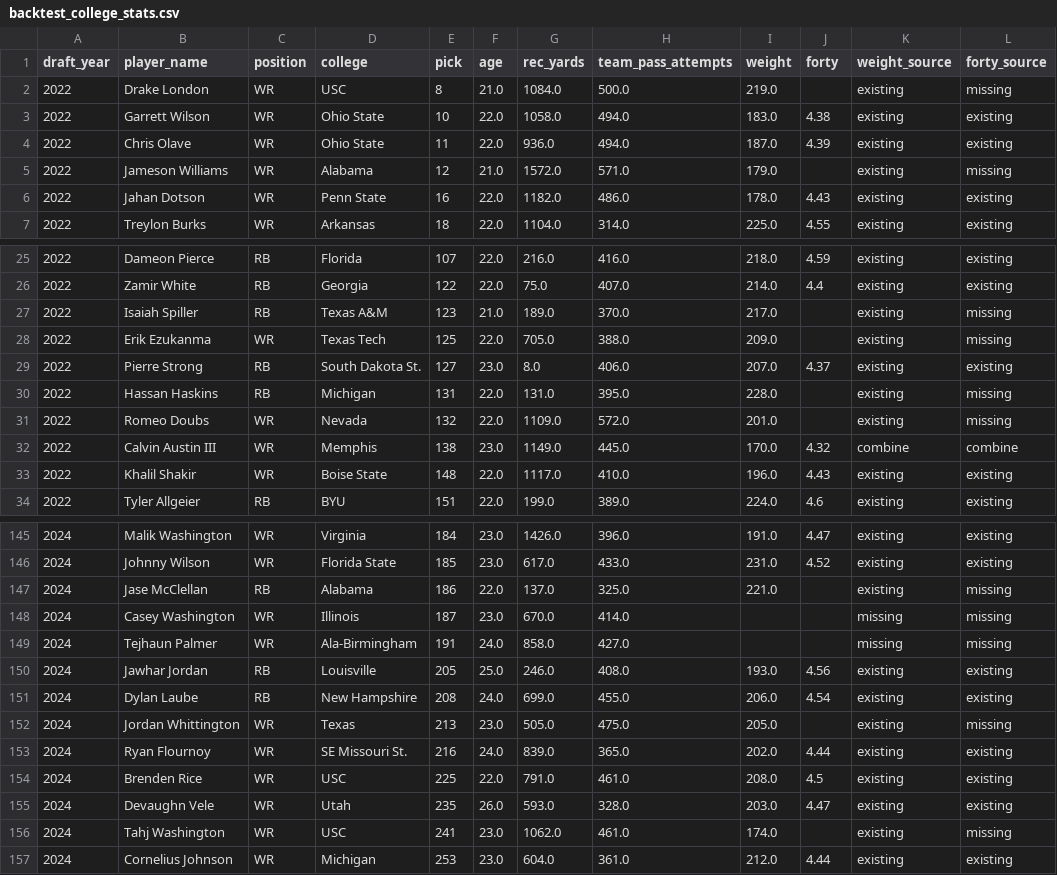
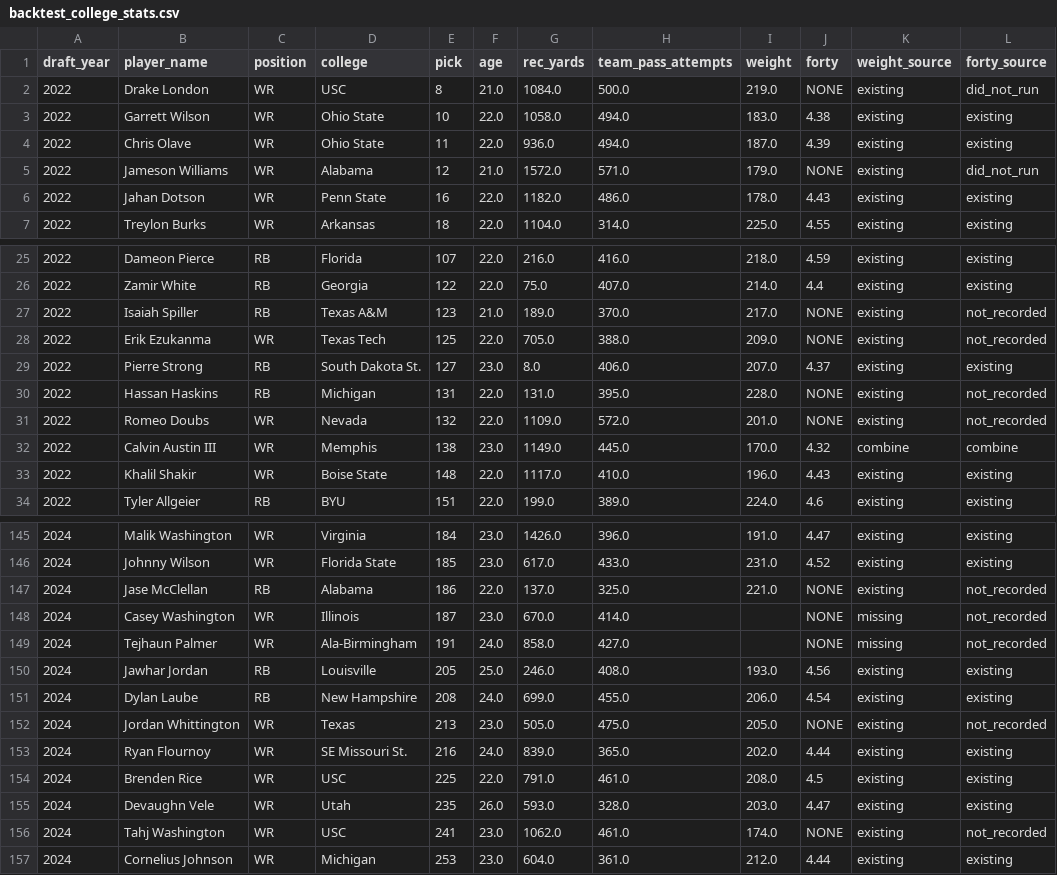
Before and after one commit to LavacheBeadsman/SlapModelV3, a CSV file: data/backtest_college_stats.csv, drawn as a sheet; only a part is shown, gaps mark what is left out; the diff covers the shown part only.

```diff
--- a/data/backtest_college_stats.csv
+++ b/data/backtest_college_stats.csv
@@ -1,6 +1,6 @@
 draft_year,player_name,position,college,pick,age,rec_yards,team_pass_attempts,weight,forty,weight_source,forty_source
-2022,Drake London,WR,USC,8,21.0,1084.0,500.0,219.0,,existing,missing
+2022,Drake London,WR,USC,8,21.0,1084.0,500.0,219.0,NONE,existing,did_not_run
 2022,Garrett Wilson,WR,Ohio State,10,22.0,1058.0,494.0,183.0,4.38,existing,existing
 2022,Chris Olave,WR,Ohio State,11,22.0,936.0,494.0,187.0,4.39,existing,existing
-2022,Jameson Williams,WR,Alabama,12,21.0,1572.0,571.0,179.0,,existing,missing
+2022,Jameson Williams,WR,Alabama,12,21.0,1572.0,571.0,179.0,NONE,existing,did_not_run
 2022,Jahan Dotson,WR,Penn State,16,22.0,1182.0,486.0,178.0,4.43,existing,existing
@@ -26,7 +26,7 @@ draft_year,player_name,position,college,pick,age,rec_yards,team_pass_attempts,we
 2022,Zamir White,RB,Georgia,122,22.0,75.0,407.0,214.0,4.4,existing,existing
-2022,Isaiah Spiller,RB,Texas A&M,123,21.0,189.0,370.0,217.0,,existing,missing
-2022,Erik Ezukanma,WR,Texas Tech,125,22.0,705.0,388.0,209.0,,existing,missing
+2022,Isaiah Spiller,RB,Texas A&M,123,21.0,189.0,370.0,217.0,NONE,existing,not_recorded
+2022,Erik Ezukanma,WR,Texas Tech,125,22.0,705.0,388.0,209.0,NONE,existing,not_recorded
 2022,Pierre Strong,RB,South Dakota St.,127,23.0,8.0,406.0,207.0,4.37,existing,existing
-2022,Hassan Haskins,RB,Michigan,131,22.0,131.0,395.0,228.0,,existing,missing
-2022,Romeo Doubs,WR,Nevada,132,22.0,1109.0,572.0,201.0,,existing,missing
+2022,Hassan Haskins,RB,Michigan,131,22.0,131.0,395.0,228.0,NONE,existing,not_recorded
+2022,Romeo Doubs,WR,Nevada,132,22.0,1109.0,572.0,201.0,NONE,existing,not_recorded
 2022,Calvin Austin III,WR,Memphis,138,23.0,1149.0,445.0,170.0,4.32,combine,combine
@@ -146,8 +146,8 @@ draft_year,player_name,position,college,pick,age,rec_yards,team_pass_attempts,we
 2024,Johnny Wilson,WR,Florida State,185,23.0,617.0,433.0,231.0,4.52,existing,existing
-2024,Jase McClellan,RB,Alabama,186,22.0,137.0,325.0,221.0,,existing,missing
-2024,Casey Washington,WR,Illinois,187,23.0,670.0,414.0,,,missing,missing
-2024,Tejhaun Palmer,WR,Ala-Birmingham,191,24.0,858.0,427.0,,,missing,missing
+2024,Jase McClellan,RB,Alabama,186,22.0,137.0,325.0,221.0,NONE,existing,not_recorded
+2024,Casey Washington,WR,Illinois,187,23.0,670.0,414.0,,NONE,missing,not_recorded
+2024,Tejhaun Palmer,WR,Ala-Birmingham,191,24.0,858.0,427.0,,NONE,missing,not_recorded
 2024,Jawhar Jordan,RB,Louisville,205,25.0,246.0,408.0,193.0,4.56,existing,existing
 2024,Dylan Laube,RB,New Hampshire,208,24.0,699.0,455.0,206.0,4.54,existing,existing
-2024,Jordan Whittington,WR,Texas,213,23.0,505.0,475.0,205.0,,existing,missing
+2024,Jordan Whittington,WR,Texas,213,23.0,505.0,475.0,205.0,NONE,existing,not_recorded
 2024,Ryan Flournoy,WR,SE Missouri St.,216,24.0,839.0,365.0,202.0,4.44,existing,existing
@@ -155,3 +155,3 @@ draft_year,player_name,position,college,pick,age,rec_yards,team_pass_attempts,we
 2024,Devaughn Vele,WR,Utah,235,26.0,593.0,328.0,203.0,4.47,existing,existing
-2024,Tahj Washington,WR,USC,241,23.0,1062.0,461.0,174.0,,existing,missing
+2024,Tahj Washington,WR,USC,241,23.0,1062.0,461.0,174.0,NONE,existing,not_recorded
 2024,Cornelius Johnson,WR,Michigan,253,23.0,604.0,361.0,212.0,4.44,existing,existing
```
Also changed, not shown: 60 edited cells elsewhere in this file.
